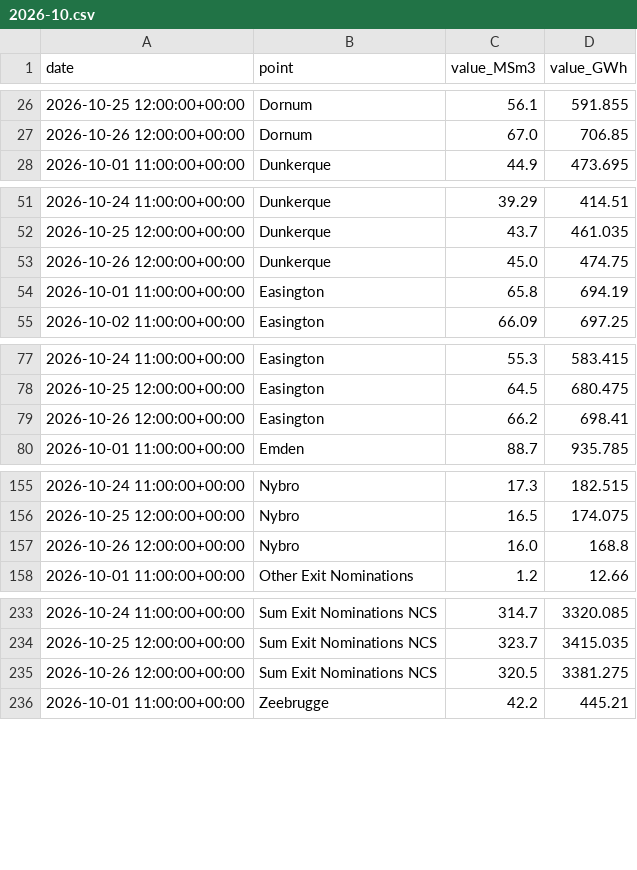
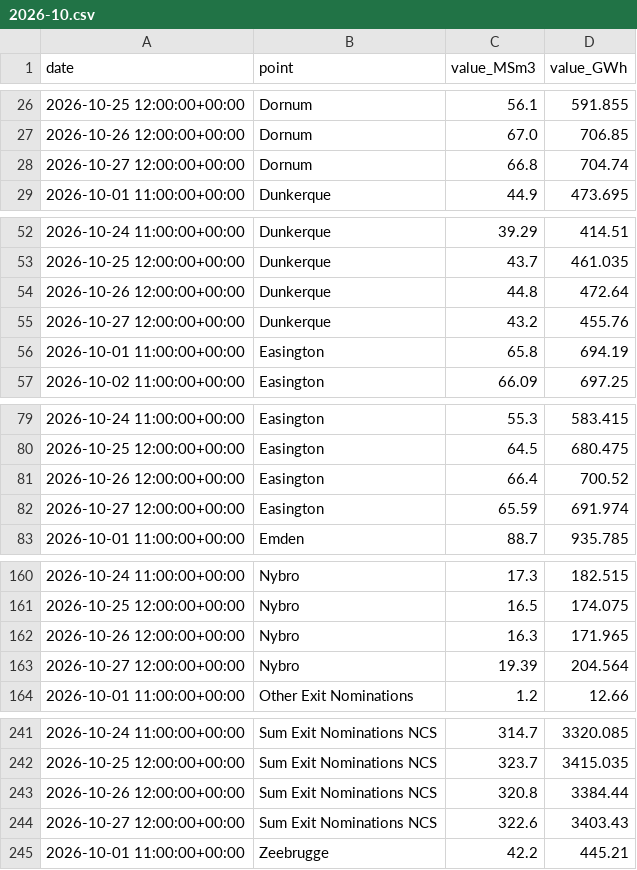
Before and after one commit to Jstavik/pp-dashboard, a CSV file: data/history/gassco_nominations/2026-10.csv, drawn as a sheet; only a part is shown, gaps mark what is left out; the diff covers the shown part only.

```diff
--- a/data/history/gassco_nominations/2026-10.csv
+++ b/data/history/gassco_nominations/2026-10.csv
@@ -27,2 +27,3 @@ date,point,value_MSm3,value_GWh
 2026-10-26 12:00:00+00:00,Dornum,67.0,706.85
+2026-10-27 12:00:00+00:00,Dornum,66.8,704.74
 2026-10-01 11:00:00+00:00,Dunkerque,44.9,473.695
@@ -52,3 +53,4 @@ date,point,value_MSm3,value_GWh
 2026-10-25 12:00:00+00:00,Dunkerque,43.7,461.035
-2026-10-26 12:00:00+00:00,Dunkerque,45.0,474.75
+2026-10-26 12:00:00+00:00,Dunkerque,44.8,472.64
+2026-10-27 12:00:00+00:00,Dunkerque,43.2,455.76
 2026-10-01 11:00:00+00:00,Easington,65.8,694.19
@@ -78,3 +80,4 @@ date,point,value_MSm3,value_GWh
 2026-10-25 12:00:00+00:00,Easington,64.5,680.475
-2026-10-26 12:00:00+00:00,Easington,66.2,698.41
+2026-10-26 12:00:00+00:00,Easington,66.4,700.52
+2026-10-27 12:00:00+00:00,Easington,65.59,691.974
 2026-10-01 11:00:00+00:00,Emden,88.7,935.785
@@ -156,3 +161,4 @@ date,point,value_MSm3,value_GWh
 2026-10-25 12:00:00+00:00,Nybro,16.5,174.075
-2026-10-26 12:00:00+00:00,Nybro,16.0,168.8
+2026-10-26 12:00:00+00:00,Nybro,16.3,171.965
+2026-10-27 12:00:00+00:00,Nybro,19.39,204.564
 2026-10-01 11:00:00+00:00,Other Exit Nominations,1.2,12.66
@@ -234,3 +242,4 @@ date,point,value_MSm3,value_GWh
 2026-10-25 12:00:00+00:00,Sum Exit Nominations NCS,323.7,3415.035
-2026-10-26 12:00:00+00:00,Sum Exit Nominations NCS,320.5,3381.275
+2026-10-26 12:00:00+00:00,Sum Exit Nominations NCS,320.8,3384.44
+2026-10-27 12:00:00+00:00,Sum Exit Nominations NCS,322.6,3403.43
 2026-10-01 11:00:00+00:00,Zeebrugge,42.2,445.21
```
Also changed, not shown: 5 added rows elsewhere in this file, data/history/gie_all_storage/2026-10.csv, data/history/hydro_reservoirs/2026-10.csv, 12 other files.
